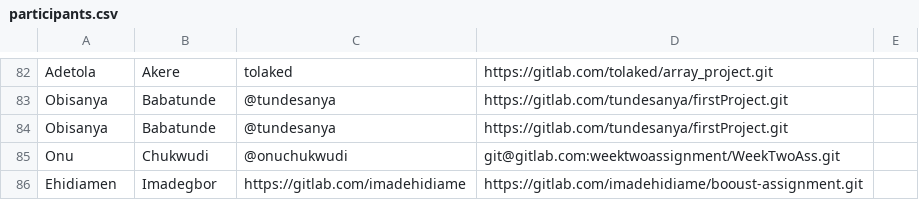
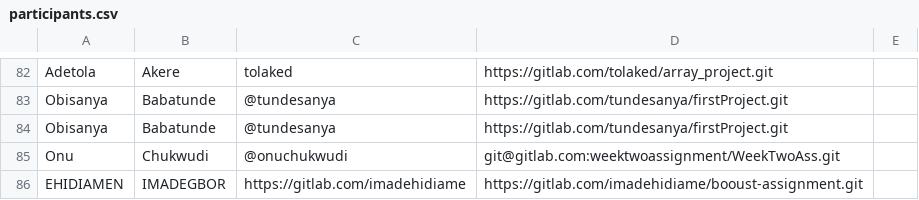
Before and after one commit to thobby16/weekk, a CSV file: participants.csv, drawn as a sheet; only a part is shown, gaps mark what is left out.

Commit message:
participants.csv updated, add participant

```diff
--- a/participants.csv
+++ b/participants.csv
@@ -85,2 +85,2 @@ Obisanya,Babatunde,@tundesanya,https://gitlab.com/tundesanya/firstProject.git,
 Onu,Chukwudi,  @onuchukwudi,git@gitlab.com:weektwoassignment/WeekTwoAss.git,
-Ehidiamen,Imadegbor,https://gitlab.com/imadehidiame,https://gitlab.com/imadehidiame/booust-assignment.git,
+EHIDIAMEN,IMADEGBOR,https://gitlab.com/imadehidiame,https://gitlab.com/imadehidiame/booust-assignment.git,
```
